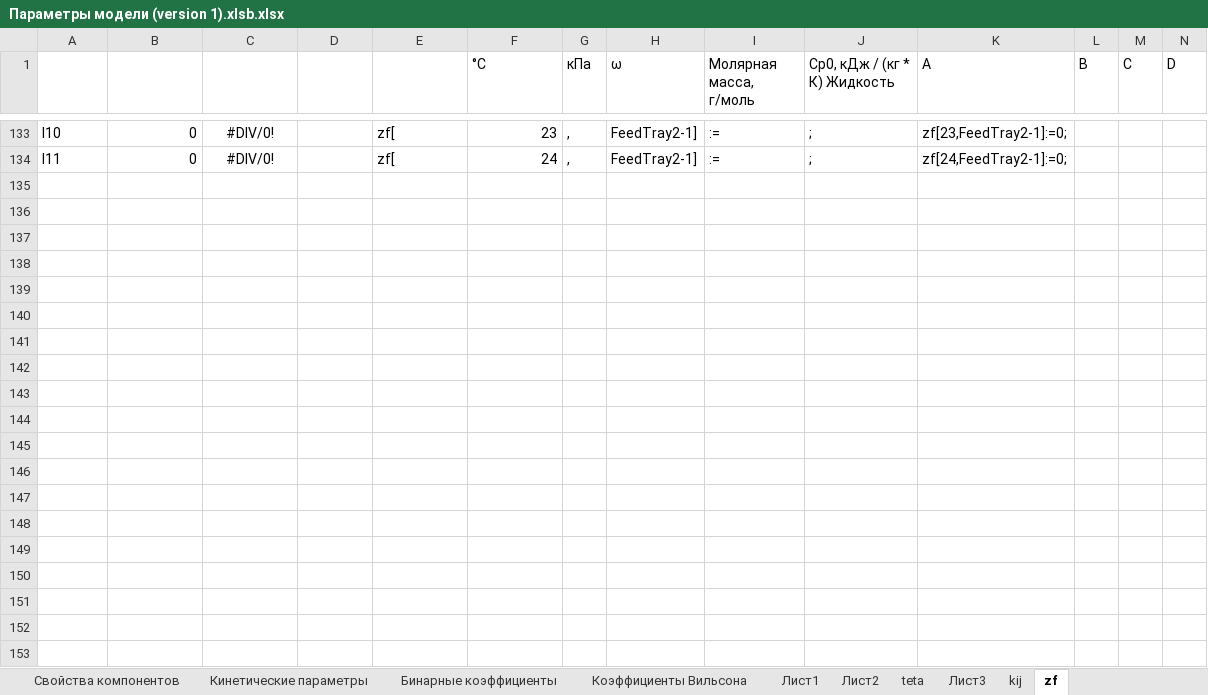
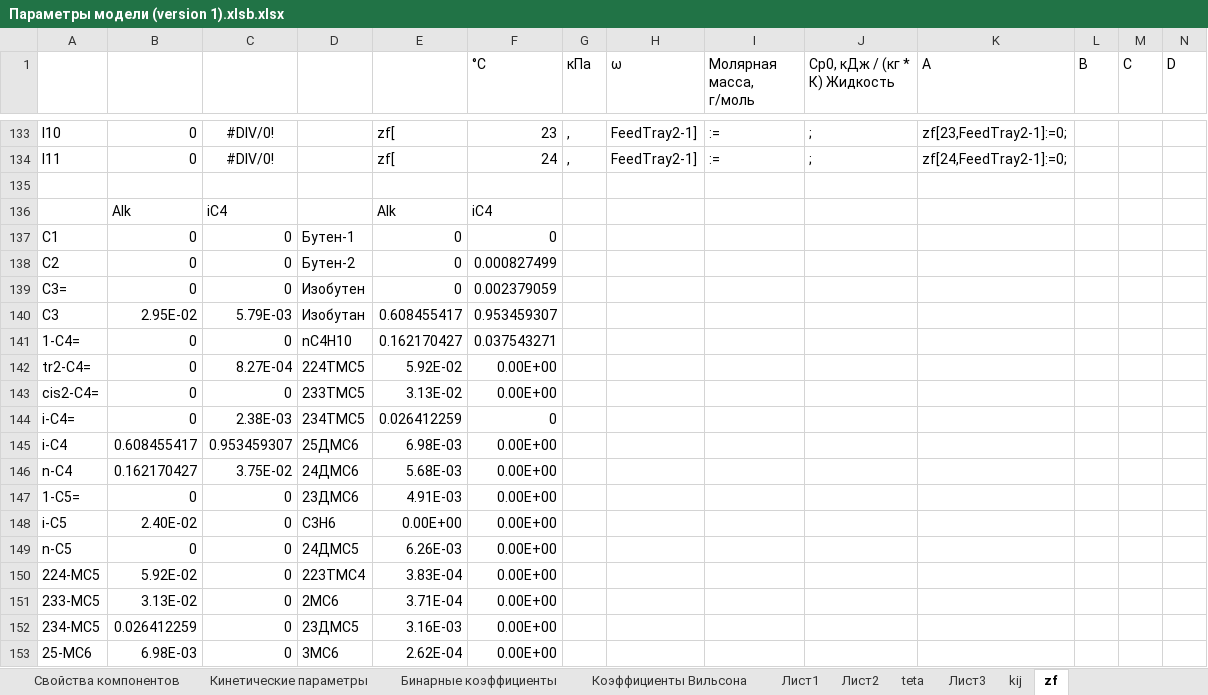
Before and after one commit to VChuzlov/My_Project, an Excel workbook: Параметры модели (version 1).xlsb.xlsx, sheet zf, drawn as a sheet; only a part is shown, gaps mark what is left out; values as stored, in another font and other column widths than the file's, no borders; rows hold the shown columns only; the diff covers the shown part only; the diff names each change by its address in the sheet, - before the commit and + after, or states it on an @@ line.

```diff
--- a/Параметры модели (version 1).xlsb.xlsx (sheet zf)
+++ b/Параметры модели (version 1).xlsb.xlsx (sheet zf)
+row 135: (empty)
+row 136:  | Alk | iC4 |  | Alk | iC4
+row 137: С1 | 0 | 0 | Бутен-1 | 0 | 0
+row 138: С2 | 0 | 0 | Бутен-2 | 0 | 0.000827499
+row 139: С3= | 0 | 0 | Изобутен | 0 | 0.002379059
+row 140: С3 | 2.95E-02 | 5.79E-03 | Изобутан | 0.608455417 | 0.953459307
+row 141: 1-С4= | 0 | 0 | nC4H10 | 0.162170427 | 0.037543271
+row 142: tr2-C4= | 0 | 8.27E-04 | 224TMC5 | 5.92E-02 | 0.00E+00
+row 143: cis2-C4= | 0 | 0 | 233TMC5 | 3.13E-02 | 0.00E+00
+row 144: i-C4= | 0 | 2.38E-03 | 234TMC5 | 0.026412259 | 0
+row 145: i-C4 | 0.608455417 | 0.953459307 | 25ДMC6 | 6.98E-03 | 0.00E+00
+row 146: n-C4 | 0.162170427 | 3.75E-02 | 24ДMC6 | 5.68E-03 | 0.00E+00
+row 147: 1-C5= | 0 | 0 | 23ДMC6 | 4.91E-03 | 0.00E+00
+row 148: i-C5 | 2.40E-02 | 0 | C3H6 | 0.00E+00 | 0.00E+00
+row 149: n-C5 | 0 | 0 | 24ДMC5 | 6.26E-03 | 0.00E+00
+row 150: 224-MC5 | 5.92E-02 | 0 | 223TMC4 | 3.83E-04 | 0.00E+00
+row 151: 233-MC5 | 3.13E-02 | 0 | 2MC6 | 3.71E-04 | 0.00E+00
+row 152: 234-MC5 | 0.026412259 | 0 | 23ДMC5 | 3.16E-03 | 0.00E+00
+row 153: 25-MC6 | 6.98E-03 | 0 | 3MC6 | 2.62E-04 | 0.00E+00
```
Also changed, not shown: 43 added rows elsewhere in this sheet, sheet Лист1, charts or pictures, 9 other files.
